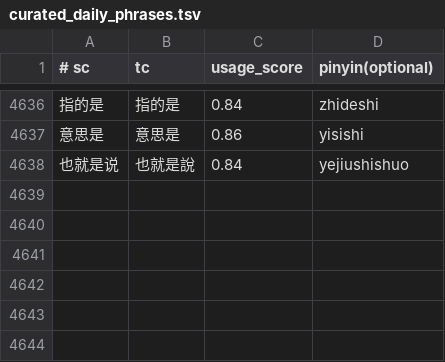
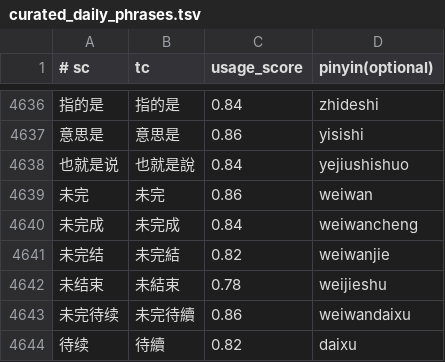
Before and after one commit to shenmin/cassotis-lexicon, a TSV file: manifests/curated_daily_phrases.tsv, drawn as a sheet; only a part is shown, gaps mark what is left out; the diff names each change by its address in the sheet, - before the commit and + after, or states it on an @@ line.

Commit message:
Add unfinished story daily phrases

```diff
--- a/manifests/curated_daily_phrases.tsv
+++ b/manifests/curated_daily_phrases.tsv
+row 4639: 未完 | 未完 | 0.86 | weiwan
+row 4640: 未完成 | 未完成 | 0.84 | weiwancheng
+row 4641: 未完结 | 未完結 | 0.82 | weiwanjie
+row 4642: 未结束 | 未結束 | 0.78 | weijieshu
+row 4643: 未完待续 | 未完待續 | 0.86 | weiwandaixu
+row 4644: 待续 | 待續 | 0.82 | daixu
```
Also changed, not shown: 10 other files.
